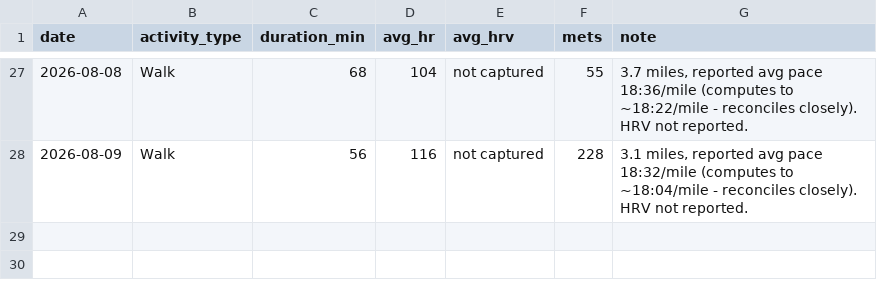
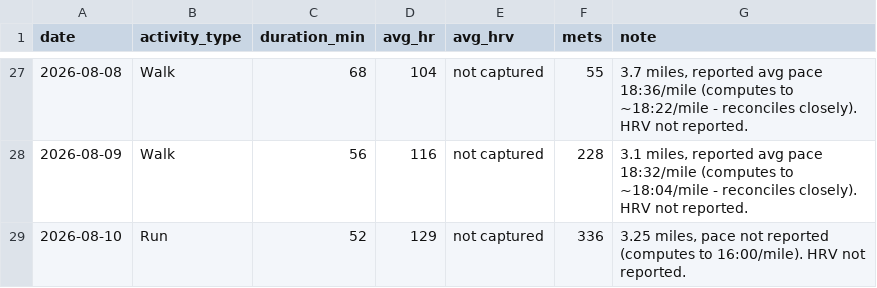
Before and after one commit to Synnovatia/Synnovatia-AIOS, a CSV file: personal/workout-logs/session-log.csv, drawn as a sheet; only a part is shown, gaps mark what is left out.

```diff
--- a/personal/workout-logs/session-log.csv
+++ b/personal/workout-logs/session-log.csv
@@ -28 +28,2 @@ date,activity_type,duration_min,avg_hr,avg_hrv,mets,note
 2026-08-09,Walk,56,116,not captured,228,"3.1 miles, reported avg pace 18:32/mile (computes to ~18:04/mile - reconciles closely). HRV not reported."
+2026-08-10,Run,52,129,not captured,336,"3.25 miles, pace not reported (computes to 16:00/mile). HRV not reported."
```
Also changed, not shown: 11 other files.
